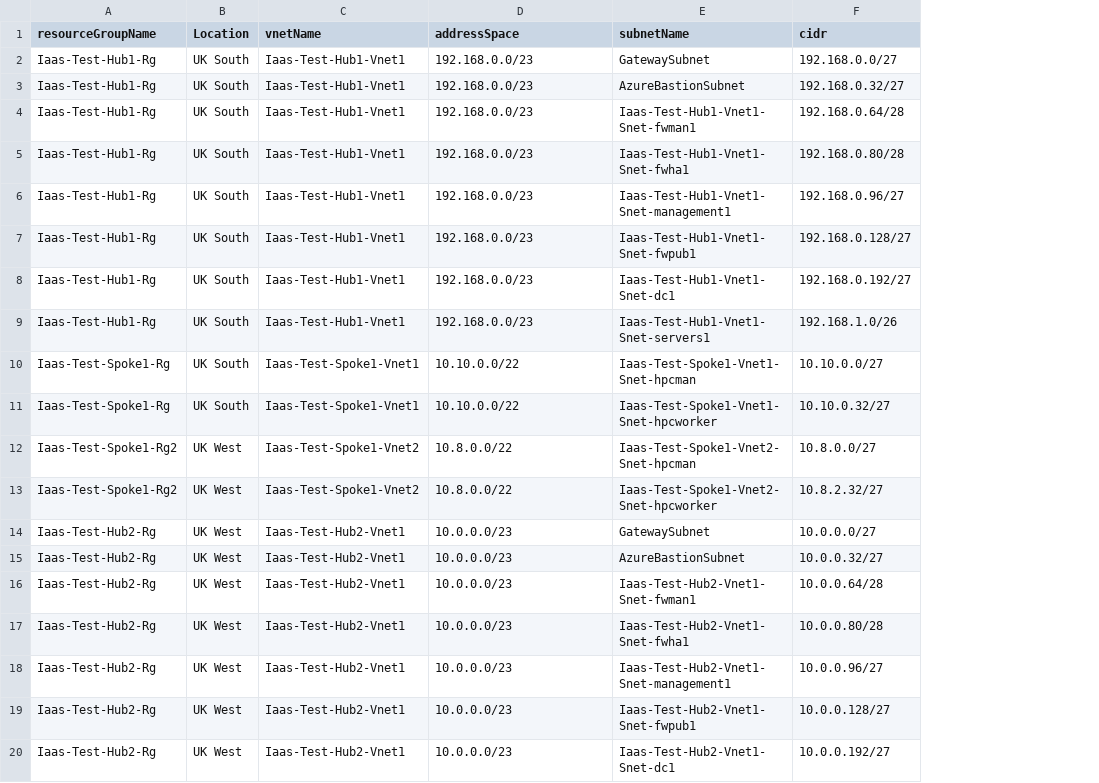
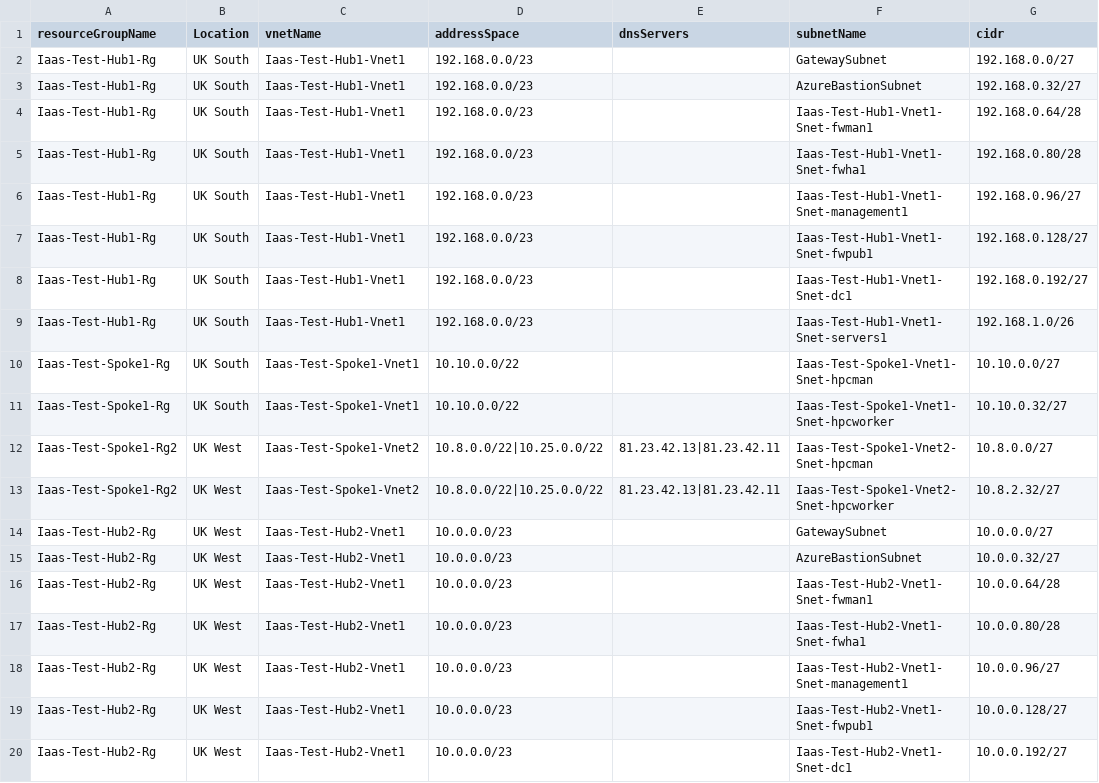
Before and after one commit to nathankitchen/cloudmarque-azure-pwsh, a CSV file: Cloudmarque.Azure/Resources/Project/networking/csv/vnet.csv, drawn as a sheet; only a part is shown; the diff names each change by its address in the sheet, - before the commit and + after, or states it on an @@ line.

Commit message:
Custom DNS implementation #120 (#156)
* network config to support custom dns #120

* updated arm condition

* updates for null check

* Update New-CmAzIaasNetworking.ps1

* updated as per review

Co-authored-by: tm-luke <65401878+tm-luke@users.noreply.github.com>

```diff
--- a/Cloudmarque.Azure/Resources/Project/networking/csv/vnet.csv
+++ b/Cloudmarque.Azure/Resources/Project/networking/csv/vnet.csv
+column E (dnsServers), rows 12-13: 81.23.42.13|81.23.42.11 | 81.23.42.13|81.23.42.11
-D12:D13 (addressSpace): 10.8.0.0/22
+D12:D13 (addressSpace): 10.8.0.0/22|10.25.0.0/22
```
Also changed, not shown: 3 other files.
